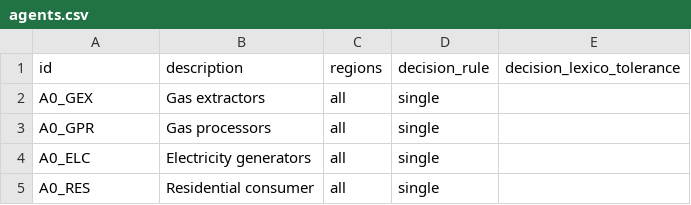
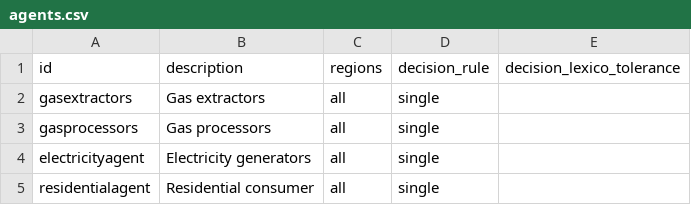
Before and after one commit to EnergySystemsModellingLab/MUSE_2.0, a CSV file: examples/simple/agents.csv, drawn as a sheet.

```diff
--- a/examples/simple/agents.csv
+++ b/examples/simple/agents.csv
@@ -1,5 +1,5 @@
 id,description,regions,decision_rule,decision_lexico_tolerance
-A0_GEX,Gas extractors,all,single,
-A0_GPR,Gas processors,all,single,
-A0_ELC,Electricity generators,all,single,
-A0_RES,Residential consumer,all,single,
+gasextractors,Gas extractors,all,single,
+gasprocessors,Gas processors,all,single,
+electricityagent,Electricity generators,all,single,
+residentialagent,Residential consumer,all,single,
```
Also changed, not shown: examples/simple/assets.csv, examples/simple_mc/agents.csv, 20 other files.
